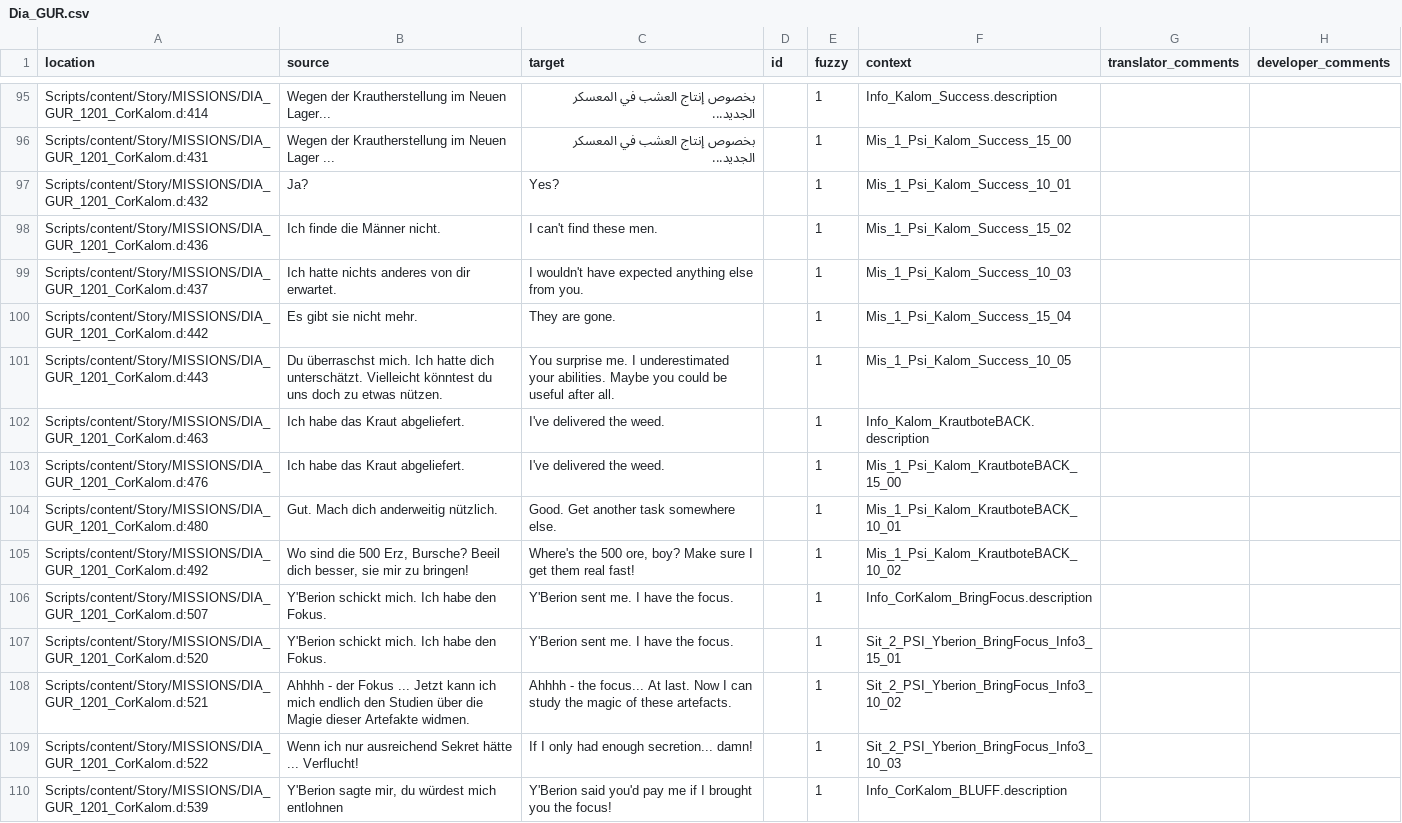
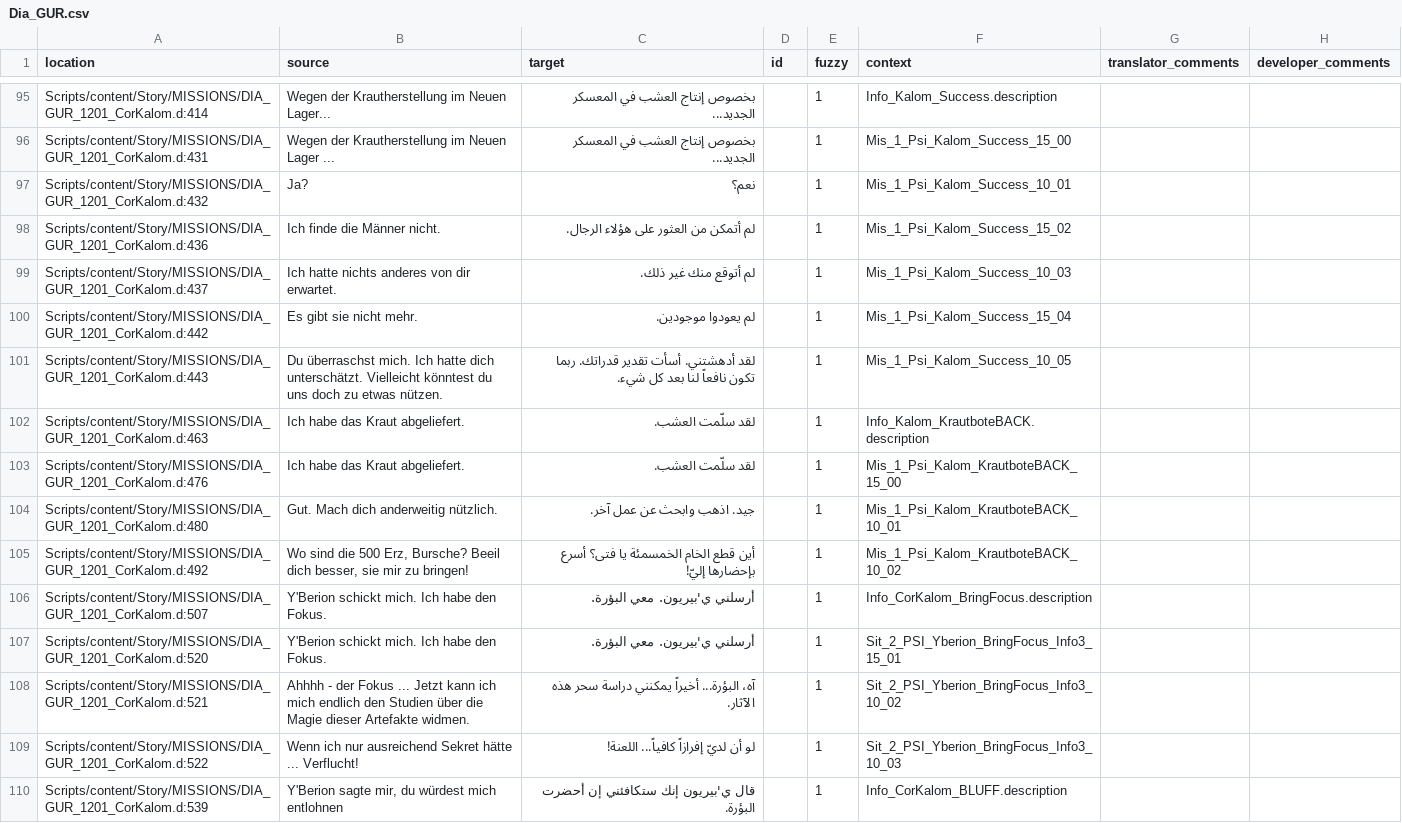
Before and after one commit to 2Saud-coder/Gothic-1-localization, a CSV file: .translations/ar/Dia_GUR.csv, drawn as a sheet; only a part is shown, gaps mark what is left out; the diff covers the shown part only.

Commit message:
Translate Cor Kalom's focus study and minecrawler research

```diff
--- a/.translations/ar/Dia_GUR.csv
+++ b/.translations/ar/Dia_GUR.csv
@@ -96,15 +96,15 @@
 "Scripts/content/Story/MISSIONS/DIA_GUR_1201_CorKalom.d:431","Wegen der Krautherstellung im Neuen Lager ...","بخصوص إنتاج العشب في المعسكر الجديد...","","1","Mis_1_Psi_Kalom_Success_15_00","",""
-"Scripts/content/Story/MISSIONS/DIA_GUR_1201_CorKalom.d:432","Ja?","Yes?","","1","Mis_1_Psi_Kalom_Success_10_01","",""
-"Scripts/content/Story/MISSIONS/DIA_GUR_1201_CorKalom.d:436","Ich finde die Männer nicht.","I can't find these men.","","1","Mis_1_Psi_Kalom_Success_15_02","",""
-"Scripts/content/Story/MISSIONS/DIA_GUR_1201_CorKalom.d:437","Ich hatte nichts anderes von dir erwartet.","I wouldn't have expected anything else from you.","","1","Mis_1_Psi_Kalom_Success_10_03","",""
-"Scripts/content/Story/MISSIONS/DIA_GUR_1201_CorKalom.d:442","Es gibt sie nicht mehr.","They are gone.","","1","Mis_1_Psi_Kalom_Success_15_04","",""
-"Scripts/content/Story/MISSIONS/DIA_GUR_1201_CorKalom.d:443","Du überraschst mich. Ich hatte dich unterschätzt. Vielleicht könntest du uns doch zu etwas nützen.","You surprise me. I underestimated your abilities. Maybe you could be useful after all.","","1","Mis_1_Psi_Kalom_Success_10_05","",""
-"Scripts/content/Story/MISSIONS/DIA_GUR_1201_CorKalom.d:463","Ich habe das Kraut abgeliefert.","I've delivered the weed.","","1","Info_Kalom_KrautboteBACK.description","",""
-"Scripts/content/Story/MISSIONS/DIA_GUR_1201_CorKalom.d:476","Ich habe das Kraut abgeliefert.","I've delivered the weed.","","1","Mis_1_Psi_Kalom_KrautboteBACK_15_00","",""
-"Scripts/content/Story/MISSIONS/DIA_GUR_1201_CorKalom.d:480","Gut. Mach dich anderweitig nützlich.","Good. Get another task somewhere else.","","1","Mis_1_Psi_Kalom_KrautboteBACK_10_01","",""
-"Scripts/content/Story/MISSIONS/DIA_GUR_1201_CorKalom.d:492","Wo sind die 500 Erz, Bursche? Beeil dich besser, sie mir zu bringen!","Where's the 500 ore, boy? Make sure I get them real fast!","","1","Mis_1_Psi_Kalom_KrautboteBACK_10_02","",""
-"Scripts/content/Story/MISSIONS/DIA_GUR_1201_CorKalom.d:507","Y'Berion schickt mich. Ich habe den Fokus.","Y'Berion sent me. I have the focus.","","1","Info_CorKalom_BringFocus.description","",""
-"Scripts/content/Story/MISSIONS/DIA_GUR_1201_CorKalom.d:520","Y'Berion schickt mich. Ich habe den Fokus.","Y'Berion sent me. I have the focus.","","1","Sit_2_PSI_Yberion_BringFocus_Info3_15_01","",""
-"Scripts/content/Story/MISSIONS/DIA_GUR_1201_CorKalom.d:521","Ahhhh - der Fokus ... Jetzt kann ich mich endlich den Studien über die Magie dieser Artefakte widmen.","Ahhhh - the focus... At last. Now I can study the magic of these artefacts.","","1","Sit_2_PSI_Yberion_BringFocus_Info3_10_02","",""
-"Scripts/content/Story/MISSIONS/DIA_GUR_1201_CorKalom.d:522","Wenn ich nur ausreichend Sekret hätte ... Verflucht!","If I only had enough secretion... damn!","","1","Sit_2_PSI_Yberion_BringFocus_Info3_10_03","",""
-"Scripts/content/Story/MISSIONS/DIA_GUR_1201_CorKalom.d:539","Y'Berion sagte mir, du würdest mich entlohnen","Y'Berion said you'd pay me if I brought you the focus!","","1","Info_CorKalom_BLUFF.description","",""
+"Scripts/content/Story/MISSIONS/DIA_GUR_1201_CorKalom.d:432","Ja?","نعم؟","","1","Mis_1_Psi_Kalom_Success_10_01","",""
+"Scripts/content/Story/MISSIONS/DIA_GUR_1201_CorKalom.d:436","Ich finde die Männer nicht.","لم أتمكن من العثور على هؤلاء الرجال.","","1","Mis_1_Psi_Kalom_Success_15_02","",""
+"Scripts/content/Story/MISSIONS/DIA_GUR_1201_CorKalom.d:437","Ich hatte nichts anderes von dir erwartet.","لم أتوقع منك غير ذلك.","","1","Mis_1_Psi_Kalom_Success_10_03","",""
+"Scripts/content/Story/MISSIONS/DIA_GUR_1201_CorKalom.d:442","Es gibt sie nicht mehr.","لم يعودوا موجودين.","","1","Mis_1_Psi_Kalom_Success_15_04","",""
+"Scripts/content/Story/MISSIONS/DIA_GUR_1201_CorKalom.d:443","Du überraschst mich. Ich hatte dich unterschätzt. Vielleicht könntest du uns doch zu etwas nützen.","لقد أدهشتني. أسأت تقدير قدراتك. ربما تكون نافعاً لنا بعد كل شيء.","","1","Mis_1_Psi_Kalom_Success_10_05","",""
+"Scripts/content/Story/MISSIONS/DIA_GUR_1201_CorKalom.d:463","Ich habe das Kraut abgeliefert.","لقد سلّمت العشب.","","1","Info_Kalom_KrautboteBACK.description","",""
+"Scripts/content/Story/MISSIONS/DIA_GUR_1201_CorKalom.d:476","Ich habe das Kraut abgeliefert.","لقد سلّمت العشب.","","1","Mis_1_Psi_Kalom_KrautboteBACK_15_00","",""
+"Scripts/content/Story/MISSIONS/DIA_GUR_1201_CorKalom.d:480","Gut. Mach dich anderweitig nützlich.","جيد. اذهب وابحث عن عمل آخر.","","1","Mis_1_Psi_Kalom_KrautboteBACK_10_01","",""
+"Scripts/content/Story/MISSIONS/DIA_GUR_1201_CorKalom.d:492","Wo sind die 500 Erz, Bursche? Beeil dich besser, sie mir zu bringen!","أين قطع الخام الخمسمئة يا فتى؟ أسرع بإحضارها إليّ!","","1","Mis_1_Psi_Kalom_KrautboteBACK_10_02","",""
+"Scripts/content/Story/MISSIONS/DIA_GUR_1201_CorKalom.d:507","Y'Berion schickt mich. Ich habe den Fokus.","أرسلني ي'بيريون. معي البؤرة.","","1","Info_CorKalom_BringFocus.description","",""
+"Scripts/content/Story/MISSIONS/DIA_GUR_1201_CorKalom.d:520","Y'Berion schickt mich. Ich habe den Fokus.","أرسلني ي'بيريون. معي البؤرة.","","1","Sit_2_PSI_Yberion_BringFocus_Info3_15_01","",""
+"Scripts/content/Story/MISSIONS/DIA_GUR_1201_CorKalom.d:521","Ahhhh - der Fokus ... Jetzt kann ich mich endlich den Studien über die Magie dieser Artefakte widmen.","آه، البؤرة... أخيراً يمكنني دراسة سحر هذه الآثار.","","1","Sit_2_PSI_Yberion_BringFocus_Info3_10_02","",""
+"Scripts/content/Story/MISSIONS/DIA_GUR_1201_CorKalom.d:522","Wenn ich nur ausreichend Sekret hätte ... Verflucht!","لو أن لديّ إفرازاً كافياً... اللعنة!","","1","Sit_2_PSI_Yberion_BringFocus_Info3_10_03","",""
+"Scripts/content/Story/MISSIONS/DIA_GUR_1201_CorKalom.d:539","Y'Berion sagte mir, du würdest mich entlohnen","قال ي'بيريون إنك ستكافئني إن أحضرت البؤرة.","","1","Info_CorKalom_BLUFF.description","",""
```
Also changed, not shown: 31 edited cells elsewhere in this file.
